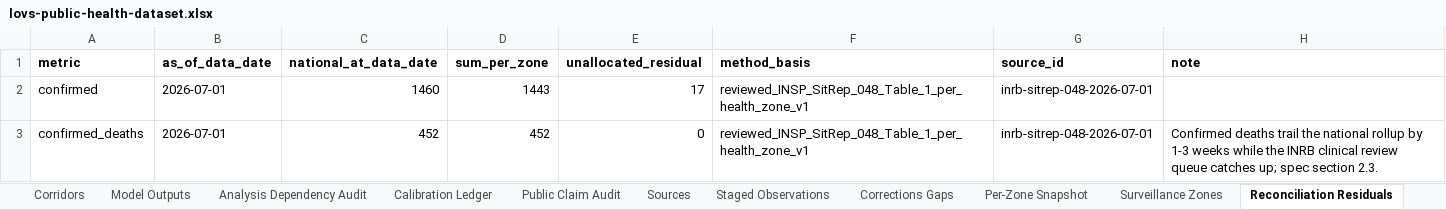
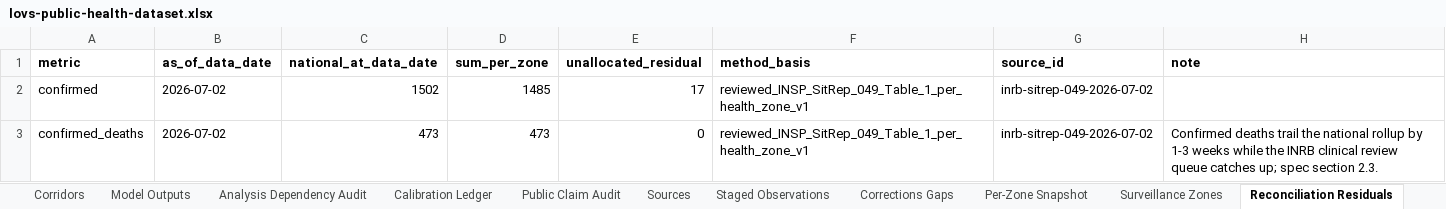
Before and after one commit to ArcedeDev/bdbv-2026-lovs, an Excel workbook: deliverables/public-health-dataset/lovs-public-health-dataset.xlsx, sheet Reconciliation Residuals, drawn as a sheet; values as stored, in another font and other column widths than the file's, no borders; the diff names each change by its address in the sheet, - before the commit and + after, or states it on an @@ line.

Commit message:
data(bdbv): SitRep 49 build (data 2026-07-02, country 1522/475, DRC 1502/473, 36 zones)
Reviewed INSP SitRep #049/MVB_02/07/2026 (post 25085, published 2026-07-03
20:10 UTC; PDF sha256 e47833cc...728c). DRC 1502 confirmed / 473 deaths (CFR
31.5%); country-scope 1522/475 with the carried Uganda anchor (20/2/11).
SitRep49 published a full patient-movement table (Tableau 6): isolation 628 at
89.4% occupancy with a fresh confirmed/suspected split 215/413. No new health
zone (36/104). Regenerated snapshot + contract + spillover + brief + public
dataset; re-pinned ~20 gate tests + README/NUMBERS_AUDIT/example to SR49.
Deterministic across 32 artifacts; CDC data-as-of fidelity gate red is the
known environmental gap (2026-05-25 CDC HTML absent in this worktree).

```diff
--- a/deliverables/public-health-dataset/lovs-public-health-dataset.xlsx (sheet Reconciliation Residuals)
+++ b/deliverables/public-health-dataset/lovs-public-health-dataset.xlsx (sheet Reconciliation Residuals)
-B2:B3 (as_of_data_date): 2026-07-01
+B2:B3 (as_of_data_date): 2026-07-02
-C2 (national_at_data_date): 1460
+C2 (national_at_data_date): 1502
-D2 (sum_per_zone): 1443
+D2 (sum_per_zone): 1485
-F2:F3 (method_basis): reviewed_INSP_SitRep_048_Table_1_per_health_zone_v1
+F2:F3 (method_basis): reviewed_INSP_SitRep_049_Table_1_per_health_zone_v1
-G2:G3 (source_id): inrb-sitrep-048-2026-07-01
+G2:G3 (source_id): inrb-sitrep-049-2026-07-02
-C3 (national_at_data_date): 452
+C3 (national_at_data_date): 473
-D3 (sum_per_zone): 452
+D3 (sum_per_zone): 473
```
Also changed, not shown: sheet Corridors, sheet Reported Counts, sheet Timeline, sheet SitRep Narrative, sheet Model Outputs, sheet Snapshot Clocks, 5 more sheets, 46 other files.
